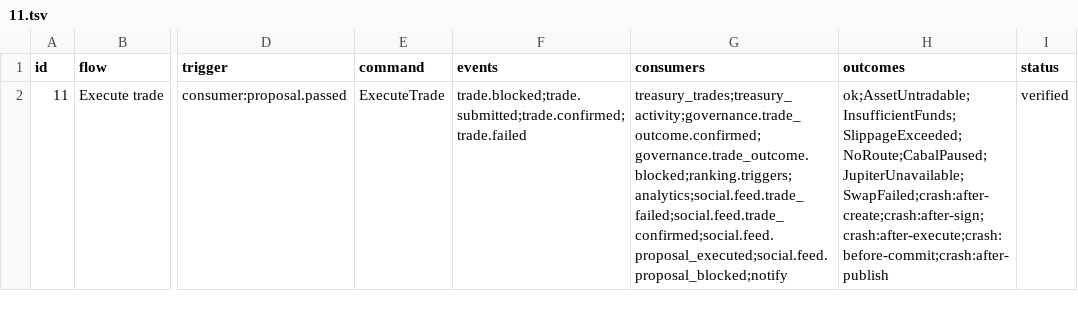
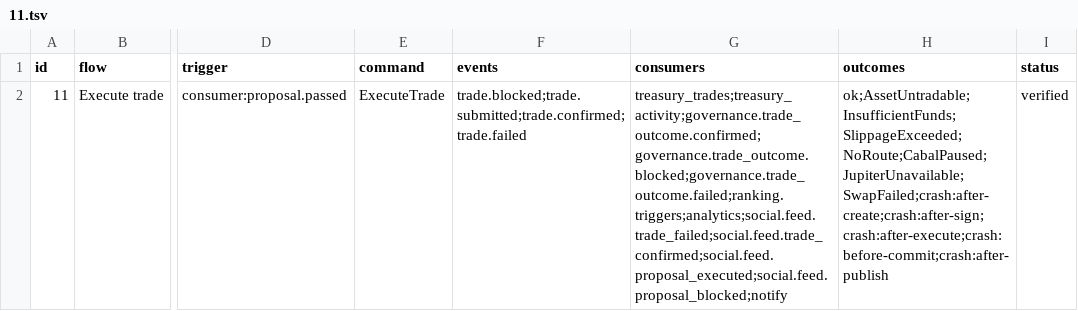
Before and after one commit to Munyon-Canyon/monaco, a TSV file: packages/flows/backend/11.tsv, drawn as a sheet; only a part is shown, gaps mark what is left out; the diff names each change by its address in the sheet, - before the commit and + after, or states it on an @@ line.

```diff
--- a/packages/flows/backend/11.tsv
+++ b/packages/flows/backend/11.tsv
-G2 (consumers): treasury_trades;treasury_activity;governance.trade_outcome.confirmed;governance.trade_outcome.blocked;ranking.triggers;analytics;social.feed.trade_failed;social.feed.trade_confirmed;social.feed.proposal_executed;social.feed.proposal_blocked;notify
+G2 (consumers): treasury_trades;treasury_activity;governance.trade_outcome.confirmed;governance.trade_outcome.blocked;governance.trade_outcome.failed;ranking.triggers;analytics;social.feed.trade_failed;social.feed.trade_confirmed;social.feed.proposal_executed;social.feed.proposal_blocked;notify
```
Also changed, not shown: packages/flows/backend/12.tsv, 29 other files.
